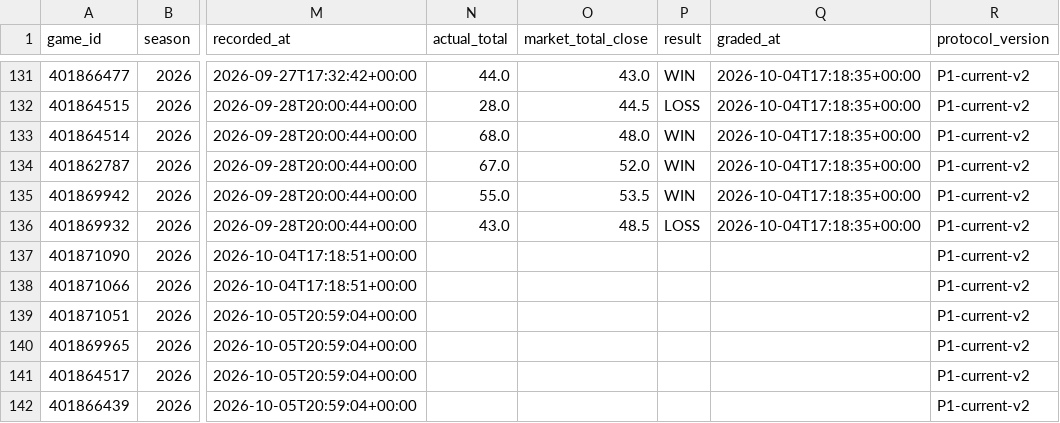
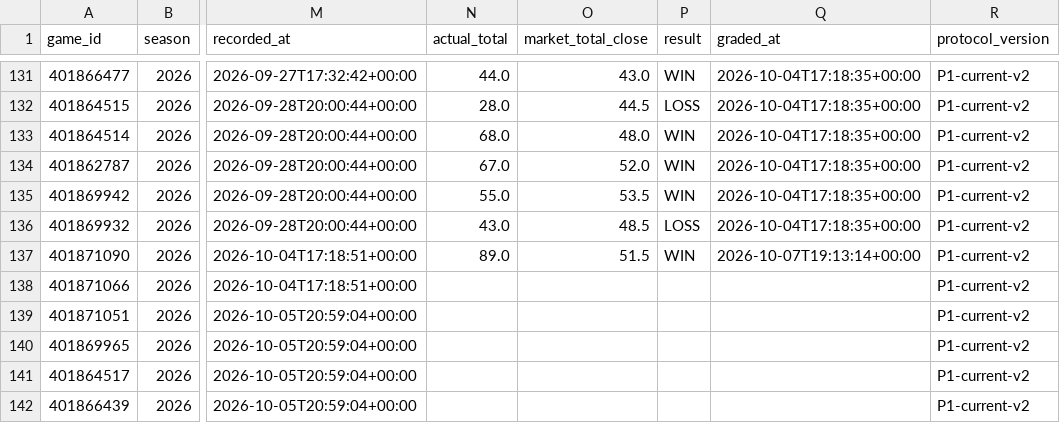
Before and after one commit to grantmelton30/fourth-down-forecast, a CSV file: ncaa-model/data/p1_log.csv, drawn as a sheet; only a part is shown, gaps mark what is left out; the diff names each change by its address in the sheet, - before the commit and + after, or states it on an @@ line.

```diff
--- a/ncaa-model/data/p1_log.csv
+++ b/ncaa-model/data/p1_log.csv
-N137 (actual_total): (empty)
+N137 (actual_total): 89.0
-O137 (market_total_close): (empty)
+O137 (market_total_close): 51.5
-P137 (result): (empty)
+P137 (result): WIN
-Q137 (graded_at): (empty)
+Q137 (graded_at): 2026-10-07T19:13:14+00:00
```
Also changed, not shown: data/internal/graded_games_v2.csv, 2 other files.
